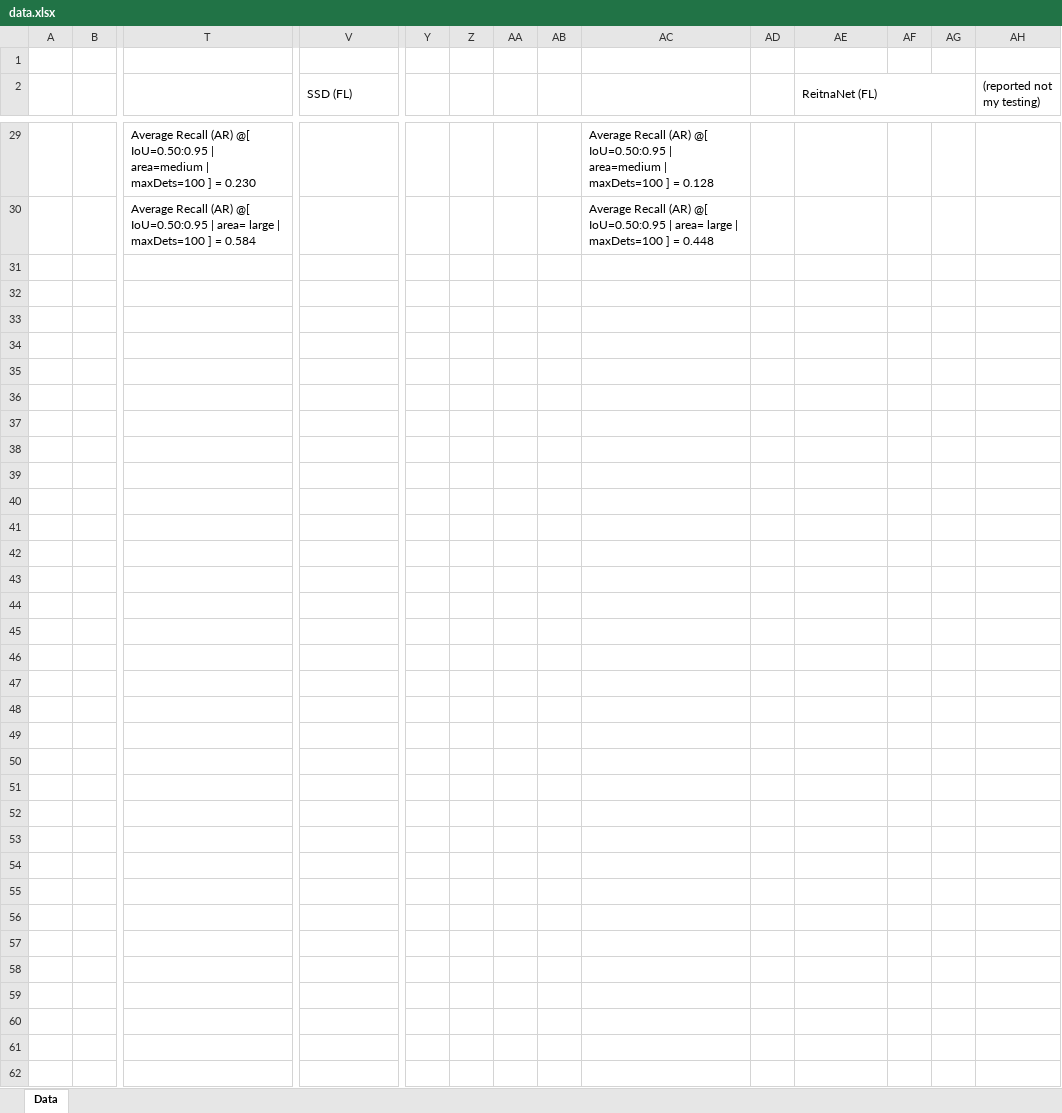
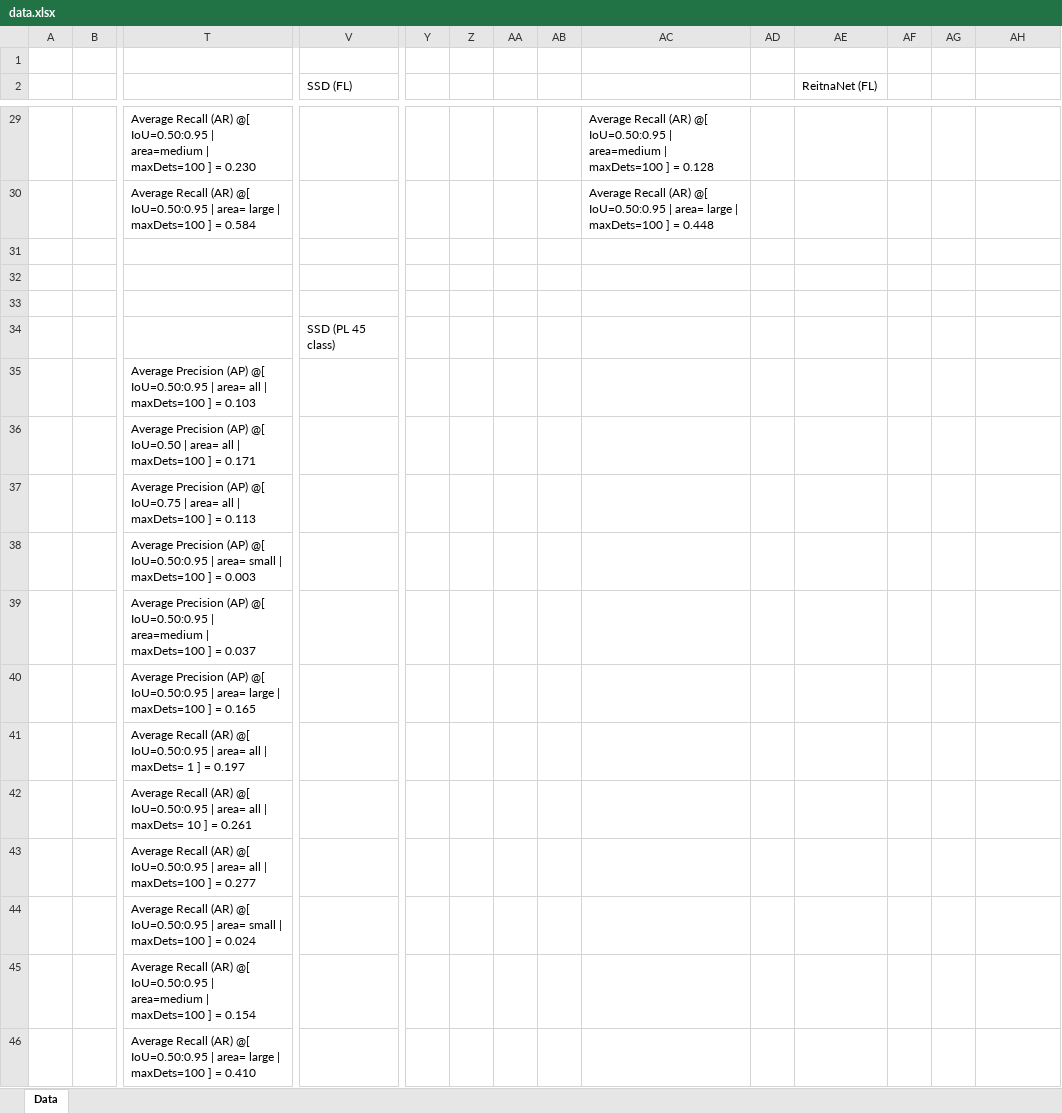
Before and after one commit to DAlvarez-CACI/AI-Research, an Excel workbook: data.xlsx, sheet Data, drawn as a sheet; only a part is shown, gaps mark what is left out; values as stored, in another font and other column widths than the file's, no cell formats; removed rows and columns are numbered as before the commit, all else as after; rows hold the shown columns only; the diff covers the shown part only; the diff names each change by its address in the sheet, - before the commit and + after, or states it on an @@ line.

```diff
--- a/data.xlsx (sheet Data)
+++ b/data.xlsx (sheet Data)
-AE2:AG2 merged
-AH2: (reported not my testing)
+AH2: (empty)
+row 31: (empty)
+row 32: (empty)
+row 33: (empty)
+row 34:  |  |  | SSD (PL 45 class)
+row 35:  |  | Average Precision (AP) @[ IoU=0.50:0.95 | area= all | maxDets=100 ] = 0.103
+row 36:  |  | Average Precision (AP) @[ IoU=0.50 | area= all | maxDets=100 ] = 0.171
+row 37:  |  | Average Precision (AP) @[ IoU=0.75 | area= all | maxDets=100 ] = 0.113
+row 38:  |  | Average Precision (AP) @[ IoU=0.50:0.95 | area= small | maxDets=100 ] = 0.003
+row 39:  |  | Average Precision (AP) @[ IoU=0.50:0.95 | area=medium | maxDets=100 ] = 0.037
+row 40:  |  | Average Precision (AP) @[ IoU=0.50:0.95 | area= large | maxDets=100 ] = 0.165
+row 41:  |  | Average Recall (AR) @[ IoU=0.50:0.95 | area= all | maxDets= 1 ] = 0.197
+row 42:  |  | Average Recall (AR) @[ IoU=0.50:0.95 | area= all | maxDets= 10 ] = 0.261
+row 43:  |  | Average Recall (AR) @[ IoU=0.50:0.95 | area= all | maxDets=100 ] = 0.277
+row 44:  |  | Average Recall (AR) @[ IoU=0.50:0.95 | area= small | maxDets=100 ] = 0.024
+row 45:  |  | Average Recall (AR) @[ IoU=0.50:0.95 | area=medium | maxDets=100 ] = 0.154
+row 46:  |  | Average Recall (AR) @[ IoU=0.50:0.95 | area= large | maxDets=100 ] = 0.410
```
Also changed, not shown: 15 edited cells and merged cells elsewhere in this sheet, cell formats.
